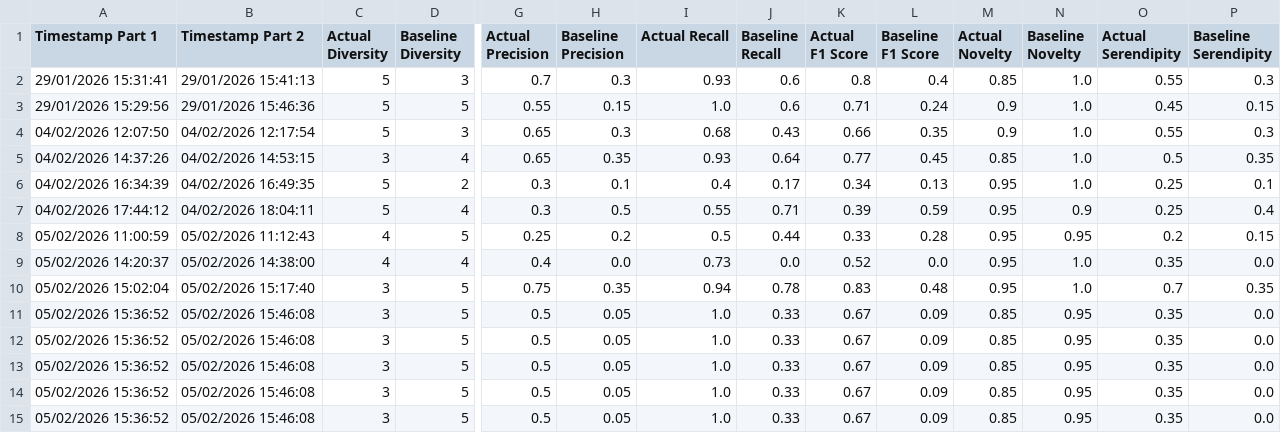
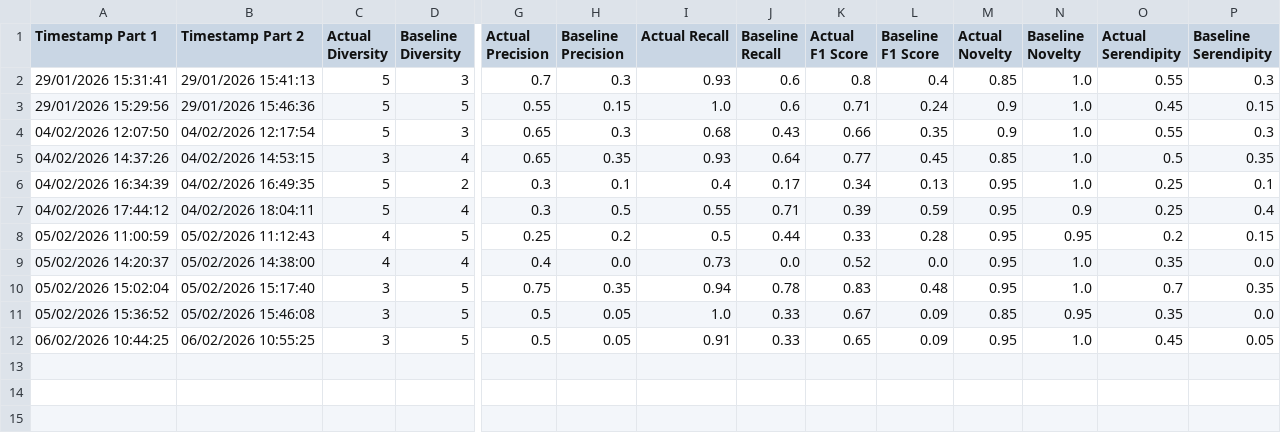
Before and after one commit to brendanmcc02/masters-thesis, a TSV file: college-course-recommender-system/user-evaluation-metrics.tsv, drawn as a sheet; only a part is shown, gaps mark what is left out; rows hold the shown columns only; the diff names each change by its address in the sheet, - before the commit and + after, or states it on an @@ line.

```diff
--- a/college-course-recommender-system/user-evaluation-metrics.tsv
+++ b/college-course-recommender-system/user-evaluation-metrics.tsv
-A12 (Timestamp Part 1): 05/02/2026 15:36:52
+A12 (Timestamp Part 1): 06/02/2026 10:44:25
-B12 (Timestamp Part 2): 05/02/2026 15:46:08
+B12 (Timestamp Part 2): 06/02/2026 10:55:25
-I12 (Actual Recall): 1.0
+I12 (Actual Recall): 0.91
-K12 (Actual F1 Score): 0.67
+K12 (Actual F1 Score): 0.65
-M12 (Actual Novelty): 0.85
+M12 (Actual Novelty): 0.95
-N12 (Baseline Novelty): 0.95
+N12 (Baseline Novelty): 1.0
-O12 (Actual Serendipity): 0.35
+O12 (Actual Serendipity): 0.45
-P12 (Baseline Serendipity): 0.0
+P12 (Baseline Serendipity): 0.05
-row 13: 05/02/2026 15:36:52 | 05/02/2026 15:46:08 | 3 | 5 | 0.5 | 0.05 | 1.0 | 0.33 | 0.67 | 0.09 | 0.85 | 0.95 | 0.35 | 0.0
-row 14: 05/02/2026 15:36:52 | 05/02/2026 15:46:08 | 3 | 5 | 0.5 | 0.05 | 1.0 | 0.33 | 0.67 | 0.09 | 0.85 | 0.95 | 0.35 | 0.0
-row 15: 05/02/2026 15:36:52 | 05/02/2026 15:46:08 | 3 | 5 | 0.5 | 0.05 | 1.0 | 0.33 | 0.67 | 0.09 | 0.85 | 0.95 | 0.35 | 0.0
```
Also changed, not shown: college-course-recommender-system/survey-part-1-responses.tsv, college-course-recommender-system/survey-part-2-responses.tsv, 8 other files.
